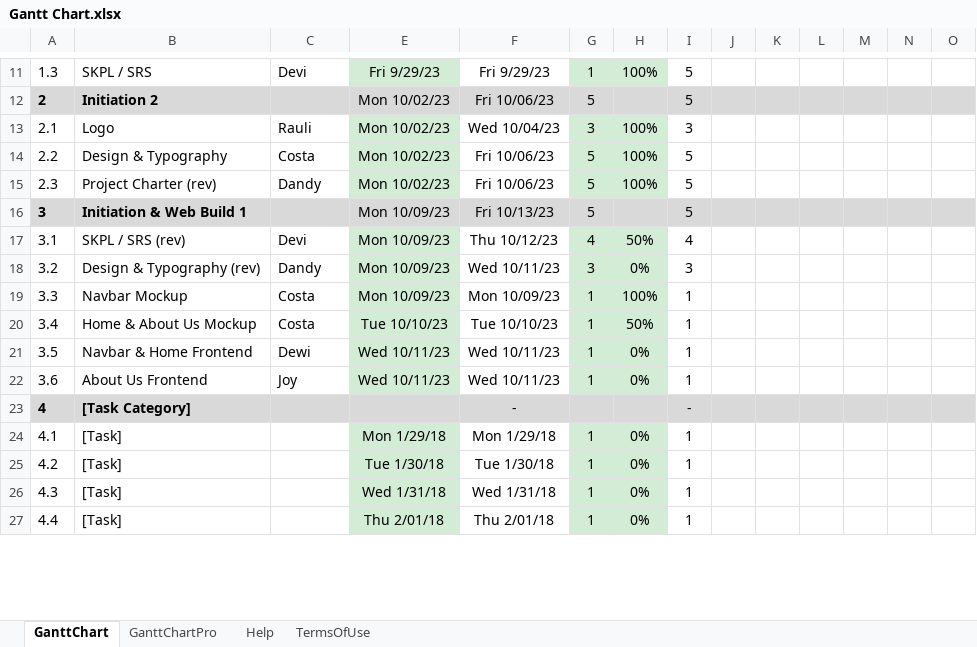
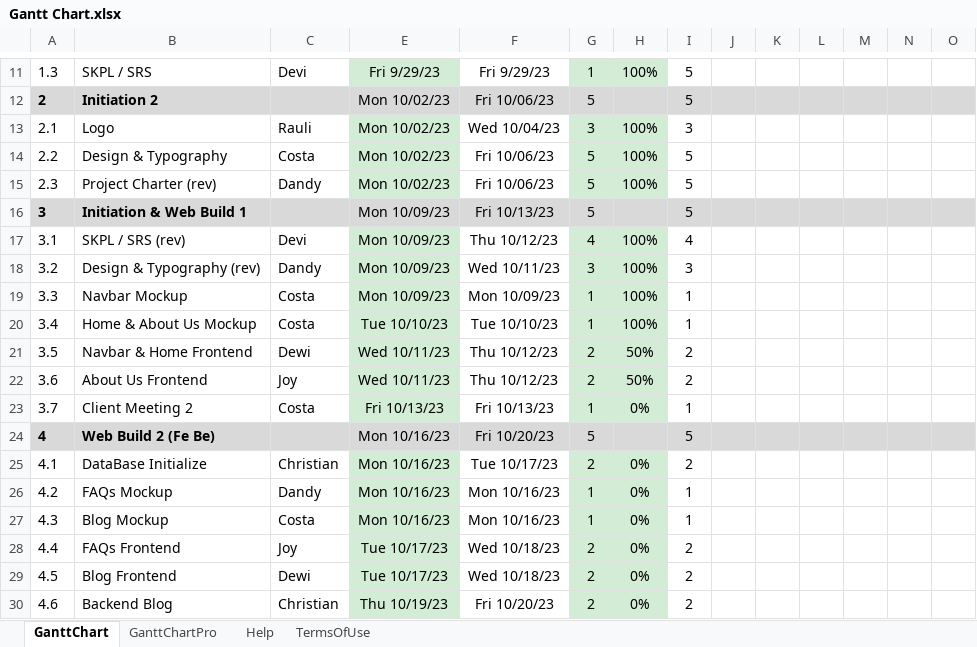
Before and after one commit to WaraWiriTravel/warawiriweb, an Excel workbook: docs/Gantt Chart.xlsx, sheet GanttChart, drawn as a sheet; only a part is shown, gaps mark what is left out; values as stored, in another font and other column widths than the file's, no borders; charts and pictures and conditional formats not drawn; removed rows and columns are numbered as before the commit, all else as after; rows hold the shown columns only; the diff covers the shown part only; the diff names each change by its address in the sheet, - before the commit and + after, or states it on an @@ line.

Commit message:
docs (gantt chart): selesai timeline

```diff
--- a/docs/Gantt Chart.xlsx (sheet GanttChart)
+++ b/docs/Gantt Chart.xlsx (sheet GanttChart)
-H17: 50%
+H17: 100%
-H18: 0%
+H18: 100%
-H20: 50%
+H20: 100%
-F21:F22: Wed 10/11/23
+F21:F22: Thu 10/12/23
-G21:G22: 1
+G21:G22: 2
-H21:H22: 0%
+H21:H22: 50%
-I21:I22: 1
+I21:I22: 2
-row 23: 4 | [Task Category] |  |  | - |  |  | -
+row 23: 3.7 | Client Meeting 2 | Costa | Fri 10/13/23 | Fri 10/13/23 | 1 | 0% | 1
+row 24: 4 | Web Build 2 (Fe Be) |  | Mon 10/16/23 | Fri 10/20/23 | 5 |  | 5
-B25: [Task]
+B25: DataBase Initialize
-C25: (empty)
+C25: Christian
-E25: Mon 1/29/18
+E25: Mon 10/16/23
-F25: Mon 1/29/18
+F25: Tue 10/17/23
-G25: 1
+G25: 2
-I25: 1
+I25: 2
-B26: [Task]
+B26: FAQs Mockup
-C26: (empty)
+C26: Dandy
-E26: Tue 1/30/18
+E26: Mon 10/16/23
-F26: Tue 1/30/18
+F26: Mon 10/16/23
-B27: [Task]
+B27: Blog Mockup
-C27: (empty)
+C27: Costa
-E27: Wed 1/31/18
+E27: Mon 10/16/23
-F27: Wed 1/31/18
+F27: Mon 10/16/23
-B28: [Task]
+B28: FAQs Frontend
-C28: (empty)
+C28: Joy
-E28: Thu 2/01/18
+E28: Tue 10/17/23
-F28: Thu 2/01/18
+F28: Wed 10/18/23
-G28: 1
+G28: 2
-I28: 1
+I28: 2
+row 29: 4.5 | Blog Frontend | Dewi | Tue 10/17/23 | Wed 10/18/23 | 2 | 0% | 2
+row 30: 4.6 | Backend Blog | Christian | Thu 10/19/23 | Fri 10/20/23 | 2 | 0% | 2
```
Also changed, not shown: 31 added rows, 10 removed rows and 22 edited cells elsewhere in this sheet, formulas that keep their value.
